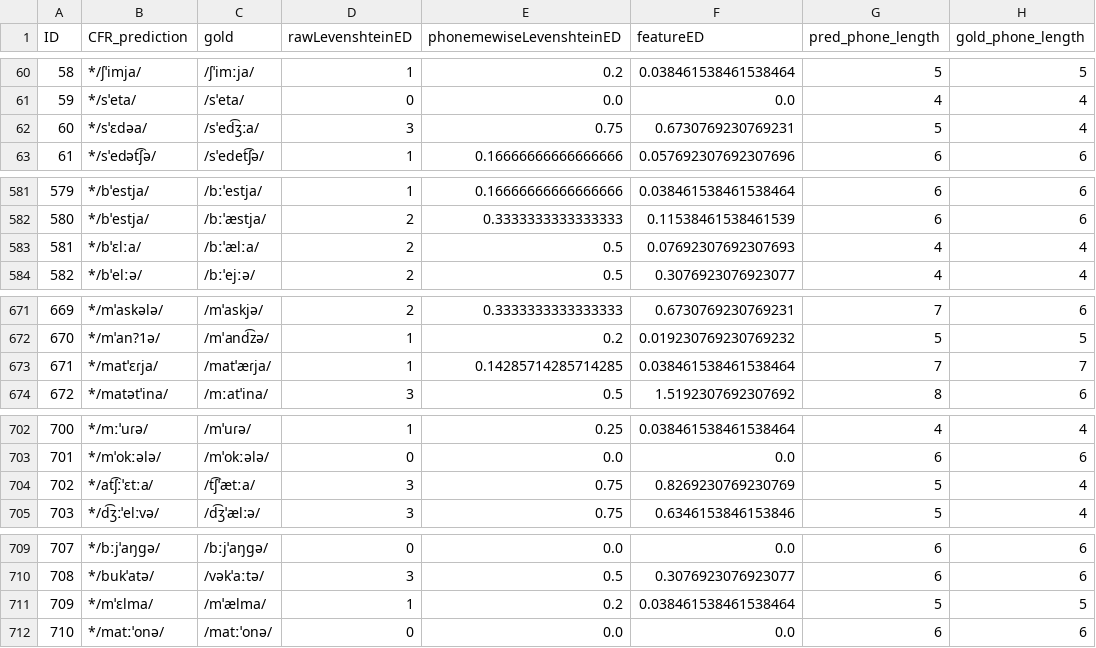
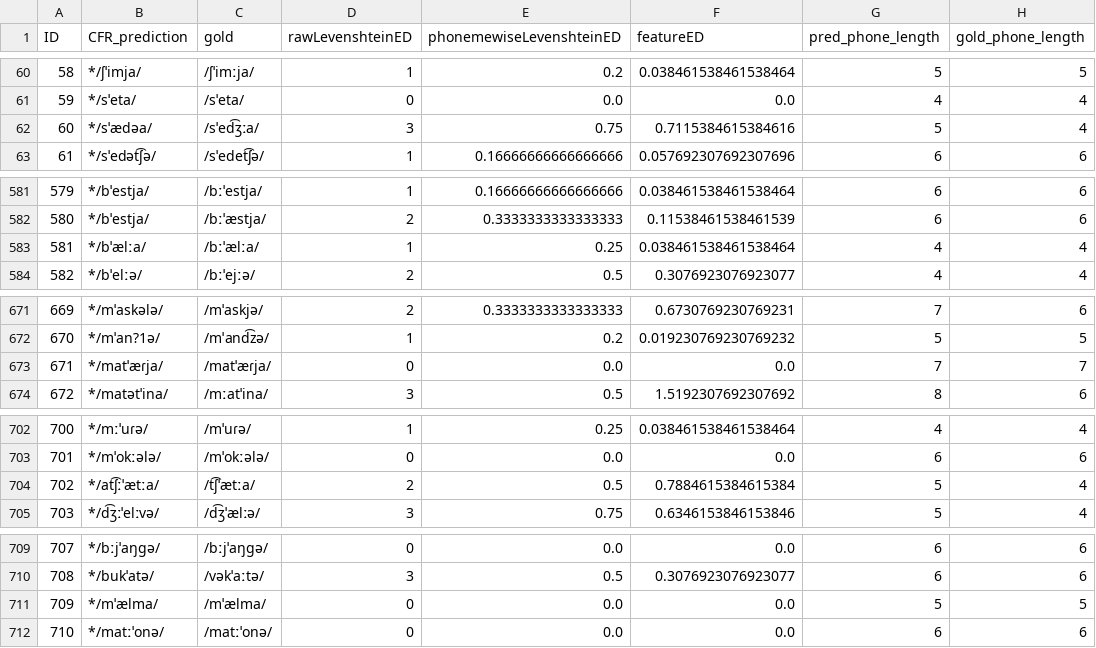
Before and after one commit to phonobank/Proto-phonobank, a CSV file: capestrano-experiment/CMcaprun/resultEditDistances.csv, drawn as a sheet; only a part is shown, gaps mark what is left out; the diff covers the shown part only.

```diff
--- a/capestrano-experiment/CMcaprun/resultEditDistances.csv
+++ b/capestrano-experiment/CMcaprun/resultEditDistances.csv
@@ -61,3 +61,3 @@ ID,CFR_prediction,gold,rawLevenshteinED,phonemewiseLevenshteinED,featureED,pred_
 59,*/sˈeta/,/sˈeta/,0,0.0,0.0,4,4
-60,*/sˈɛdəa/,/sˈed͡ʒːa/,3,0.75,0.6730769230769231,5,4
+60,*/sˈædəa/,/sˈed͡ʒːa/,3,0.75,0.7115384615384616,5,4
 61,*/sˈedət͡ʃə/,/sˈedet͡ʃə/,1,0.16666666666666666,0.057692307692307696,6,6
@@ -582,3 +582,3 @@ ID,CFR_prediction,gold,rawLevenshteinED,phonemewiseLevenshteinED,featureED,pred_
 580,*/bˈestja/,/bːˈæstja/,2,0.3333333333333333,0.11538461538461539,6,6
-581,*/bˈɛlːa/,/bːˈælːa/,2,0.5,0.07692307692307693,4,4
+581,*/bˈælːa/,/bːˈælːa/,1,0.25,0.038461538461538464,4,4
 582,*/bˈelːə/,/bːˈejːə/,2,0.5,0.3076923076923077,4,4
@@ -672,3 +672,3 @@ ID,CFR_prediction,gold,rawLevenshteinED,phonemewiseLevenshteinED,featureED,pred_
 670,*/mˈan?1ə/,/mˈand͡zə/,1,0.2,0.019230769230769232,5,5
-671,*/matˈɛɾja/,/matˈæɾja/,1,0.14285714285714285,0.038461538461538464,7,7
+671,*/matˈæɾja/,/matˈæɾja/,0,0.0,0.0,7,7
 672,*/matətˈina/,/mːatˈina/,3,0.5,1.5192307692307692,8,6
@@ -703,3 +703,3 @@ ID,CFR_prediction,gold,rawLevenshteinED,phonemewiseLevenshteinED,featureED,pred_
 701,*/mˈokːələ/,/mˈokːələ/,0,0.0,0.0,6,6
-702,*/at͡ʃːˈɛtːa/,/t͡ʃˈætːa/,3,0.75,0.8269230769230769,5,4
+702,*/at͡ʃːˈætːa/,/t͡ʃˈætːa/,2,0.5,0.7884615384615384,5,4
 703,*/d͡ʒːˈelːvə/,/d͡ʒˈælːə/,3,0.75,0.6346153846153846,5,4
@@ -710,3 +710,3 @@ ID,CFR_prediction,gold,rawLevenshteinED,phonemewiseLevenshteinED,featureED,pred_
 708,*/bukˈatə/,/vəkˈaːtə/,3,0.5,0.3076923076923077,6,6
-709,*/mˈɛlma/,/mˈælma/,1,0.2,0.038461538461538464,5,5
+709,*/mˈælma/,/mˈælma/,0,0.0,0.0,5,5
 710,*/matːˈonə/,/matːˈonə/,0,0.0,0.0,6,6
```
Also changed, not shown: 64 edited cells elsewhere in this file, capestrano-experiment/CMcaprun/CMcaprun_rulewise_output_graph.csv, capestrano-experiment/CMcaprun/CMcaprun_stagewise_output_graph.csv, 49 other files.
